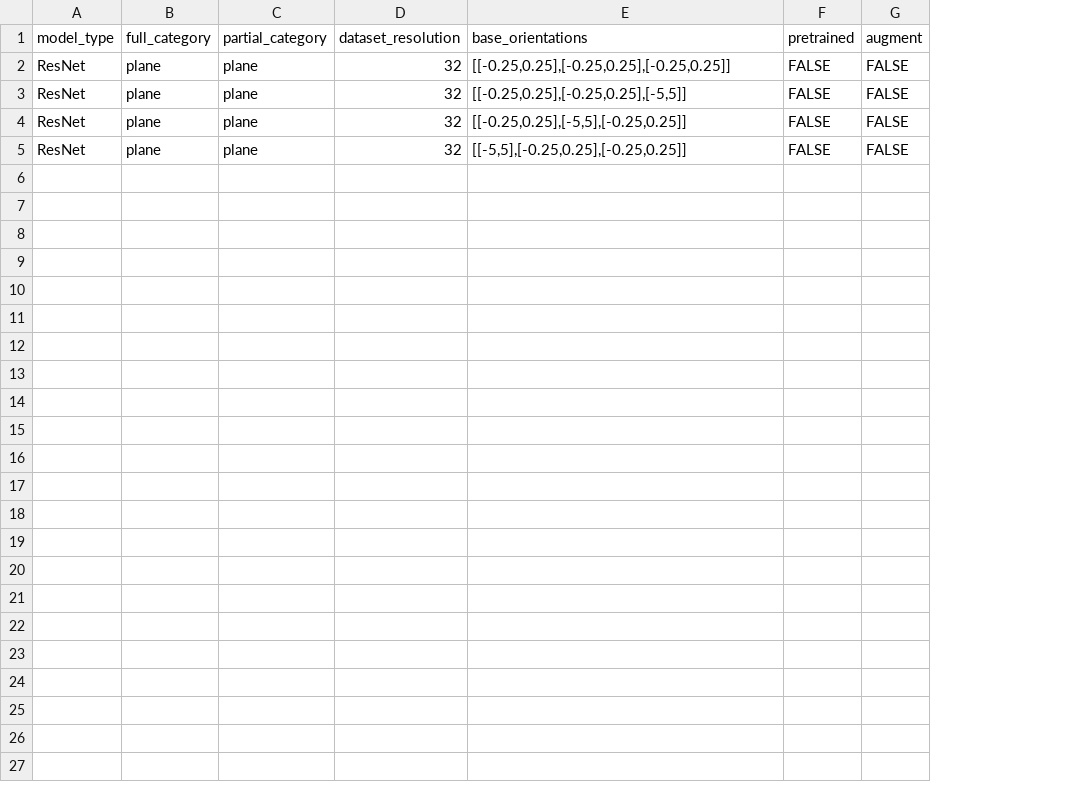
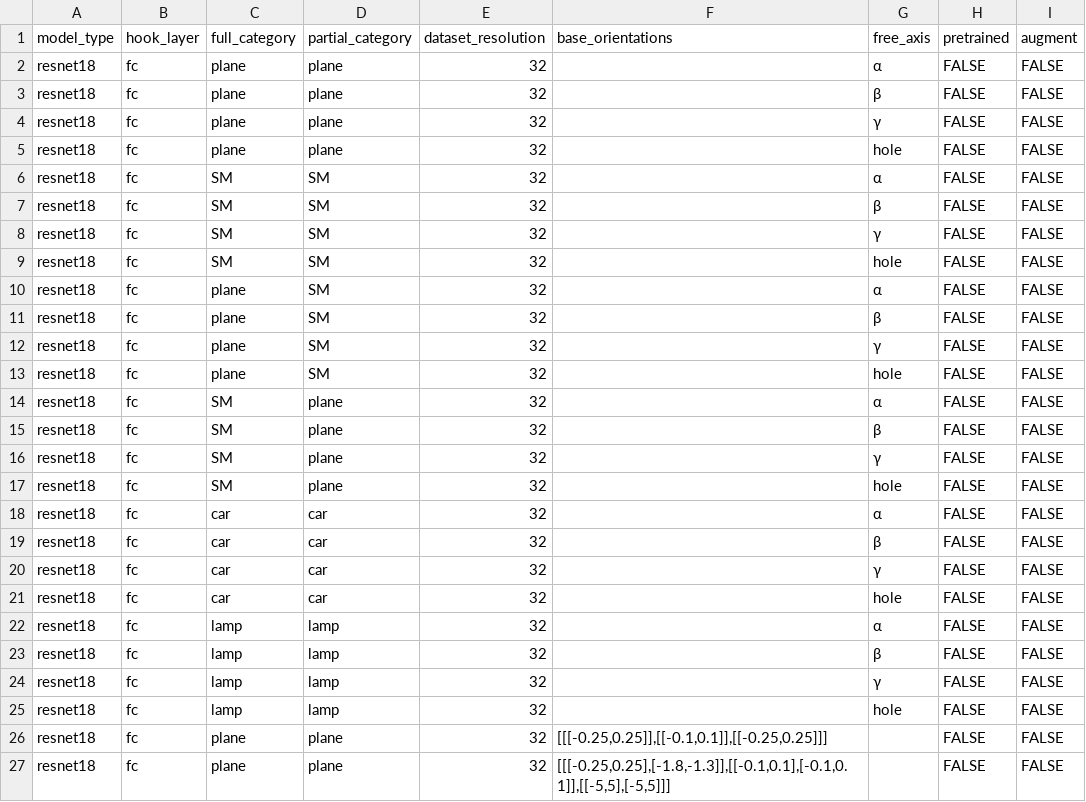
Before and after one commit to avicooper1/OOD_Orientation_Generalization, a CSV file: exps.csv, drawn as a sheet; addresses are those after the commit; the diff names each change by its address in the sheet, - before the commit and + after, or states it on an @@ line.

Commit message:
Pipeline work, neural analysis mostly done but needs finishing. Committing before adding more controls related to other networks, data augmentation etc

```diff
--- a/exps.csv
+++ b/exps.csv
+column B (hook_layer), rows 2-3: fc | fc; rows 26-27: fc | fc
+column G (free_axis), rows 2-3: α | β
-A2:A3 (model_type): ResNet
+A2:A3 (model_type): resnet18
-F2 (base_orientations): [[-0.25,0.25],[-0.25,0.25],[-0.25,0.25]]
+F2 (base_orientations): (empty)
-F3 (base_orientations): [[-0.25,0.25],[-0.25,0.25],[-5,5]]
+F3 (base_orientations): (empty)
+row 4: resnet18 | fc | plane | plane | 32 |  | γ | FALSE | FALSE
+row 5: resnet18 | fc | plane | plane | 32 |  | hole | FALSE | FALSE
+row 6: resnet18 | fc | SM | SM | 32 |  | α | FALSE | FALSE
+row 7: resnet18 | fc | SM | SM | 32 |  | β | FALSE | FALSE
+row 8: resnet18 | fc | SM | SM | 32 |  | γ | FALSE | FALSE
+row 9: resnet18 | fc | SM | SM | 32 |  | hole | FALSE | FALSE
+row 10: resnet18 | fc | plane | SM | 32 |  | α | FALSE | FALSE
+row 11: resnet18 | fc | plane | SM | 32 |  | β | FALSE | FALSE
+row 12: resnet18 | fc | plane | SM | 32 |  | γ | FALSE | FALSE
+row 13: resnet18 | fc | plane | SM | 32 |  | hole | FALSE | FALSE
+row 14: resnet18 | fc | SM | plane | 32 |  | α | FALSE | FALSE
+row 15: resnet18 | fc | SM | plane | 32 |  | β | FALSE | FALSE
+row 16: resnet18 | fc | SM | plane | 32 |  | γ | FALSE | FALSE
+row 17: resnet18 | fc | SM | plane | 32 |  | hole | FALSE | FALSE
+row 18: resnet18 | fc | car | car | 32 |  | α | FALSE | FALSE
+row 19: resnet18 | fc | car | car | 32 |  | β | FALSE | FALSE
+row 20: resnet18 | fc | car | car | 32 |  | γ | FALSE | FALSE
+row 21: resnet18 | fc | car | car | 32 |  | hole | FALSE | FALSE
+row 22: resnet18 | fc | lamp | lamp | 32 |  | α | FALSE | FALSE
+row 23: resnet18 | fc | lamp | lamp | 32 |  | β | FALSE | FALSE
+row 24: resnet18 | fc | lamp | lamp | 32 |  | γ | FALSE | FALSE
+row 25: resnet18 | fc | lamp | lamp | 32 |  | hole | FALSE | FALSE
-A26:A27 (model_type): ResNet
+A26:A27 (model_type): resnet18
-F26 (base_orientations): [[-0.25,0.25],[-5,5],[-0.25,0.25]]
+F26 (base_orientations): [[[-0.25,0.25]],[[-0.1,0.1]],[[-0.25,0.25]]]
-F27 (base_orientations): [[-5,5],[-0.25,0.25],[-0.25,0.25]]
+F27 (base_orientations): [[[-0.25,0.25],[-1.8,-1.3]],[[-0.1,0.1],[-0.1,0.1]],[[-5,5],[-5,5]]]
```
Also changed, not shown: 34 other files.
